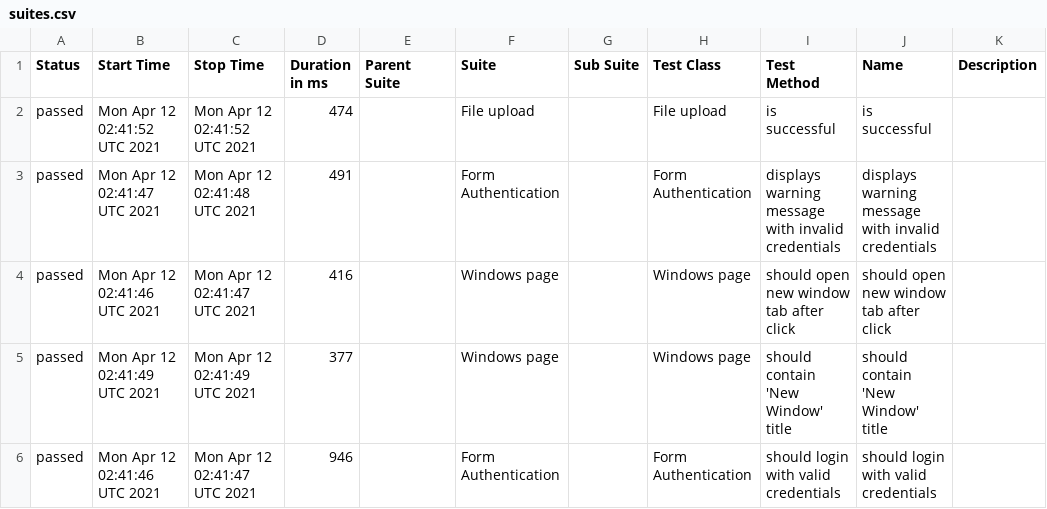
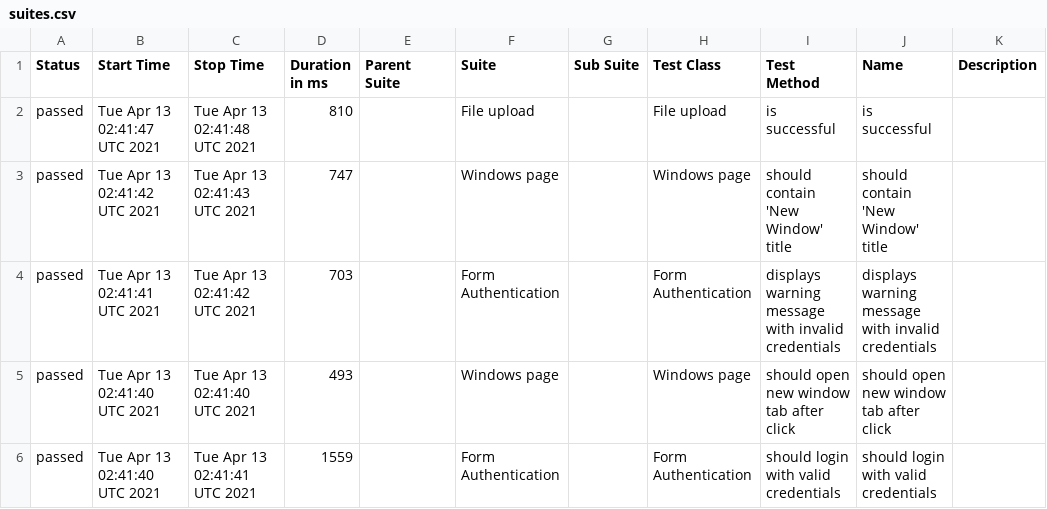
Before and after one commit to isandratskiy/webdriverio5-typescript-draft, a CSV file: data/suites.csv, drawn as a sheet.

```diff
--- a/data/suites.csv
+++ b/data/suites.csv
@@ -1,6 +1,6 @@
 "Status","Start Time","Stop Time","Duration in ms","Parent Suite","Suite","Sub Suite","Test Class","Test Method","Name","Description"
-"passed","Mon Apr 12 02:41:52 UTC 2021","Mon Apr 12 02:41:52 UTC 2021","474","","File upload","","File upload","is successful","is successful",""
-"passed","Mon Apr 12 02:41:47 UTC 2021","Mon Apr 12 02:41:48 UTC 2021","491","","Form Authentication","","Form Authentication","displays warning message with invalid credentials","displays warning message with invalid credentials",""
-"passed","Mon Apr 12 02:41:46 UTC 2021","Mon Apr 12 02:41:47 UTC 2021","416","","Windows page","","Windows page","should open new window tab after click","should open new window tab after click",""
-"passed","Mon Apr 12 02:41:49 UTC 2021","Mon Apr 12 02:41:49 UTC 2021","377","","Windows page","","Windows page","should contain 'New Window' title","should contain 'New Window' title",""
-"passed","Mon Apr 12 02:41:46 UTC 2021","Mon Apr 12 02:41:47 UTC 2021","946","","Form Authentication","","Form Authentication","should login with valid credentials","should login with valid credentials",""
+"passed","Tue Apr 13 02:41:47 UTC 2021","Tue Apr 13 02:41:48 UTC 2021","810","","File upload","","File upload","is successful","is successful",""
+"passed","Tue Apr 13 02:41:42 UTC 2021","Tue Apr 13 02:41:43 UTC 2021","747","","Windows page","","Windows page","should contain 'New Window' title","should contain 'New Window' title",""
+"passed","Tue Apr 13 02:41:41 UTC 2021","Tue Apr 13 02:41:42 UTC 2021","703","","Form Authentication","","Form Authentication","displays warning message with invalid credentials","displays warning message with invalid credentials",""
+"passed","Tue Apr 13 02:41:40 UTC 2021","Tue Apr 13 02:41:40 UTC 2021","493","","Windows page","","Windows page","should open new window tab after click","should open new window tab after click",""
+"passed","Tue Apr 13 02:41:40 UTC 2021","Tue Apr 13 02:41:41 UTC 2021","1559","","Form Authentication","","Form Authentication","should login with valid credentials","should login with valid credentials",""
```
Also changed, not shown: 19 other files.
